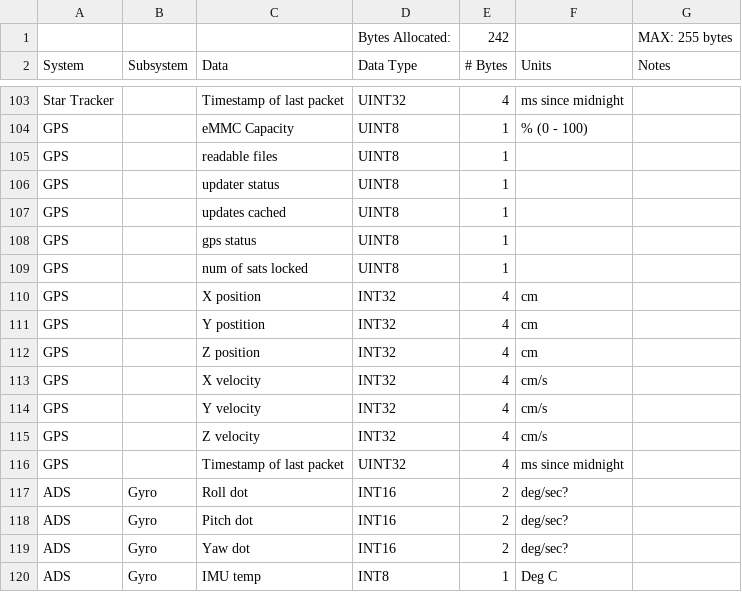
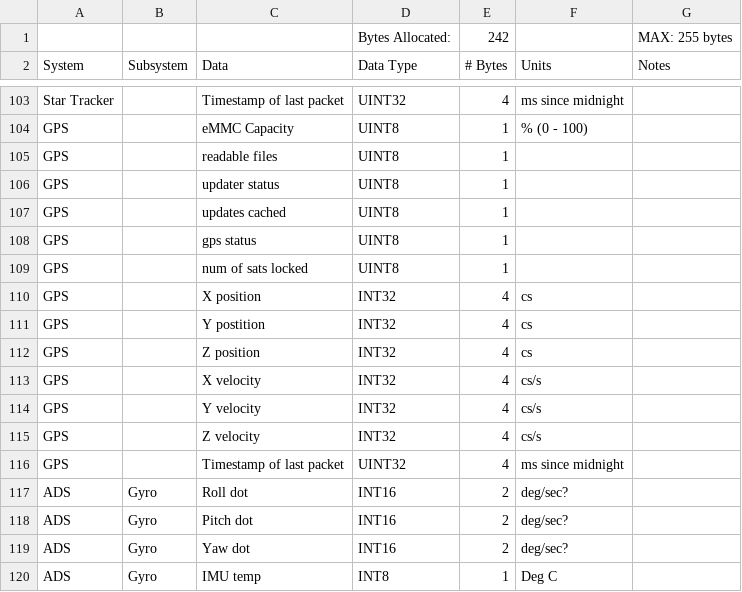
Before and after one commit to uniclogs/uniclogs-docs, a CSV file: utilities/csv-compiler/oresat-packet-fields.csv (was util/csv-compiler/oresat-packet-fields.csv), drawn as a sheet; only a part is shown, gaps mark what is left out.

```diff
--- a/util/csv-compiler/oresat-packet-fields.csv
+++ b/utilities/csv-compiler/oresat-packet-fields.csv
@@ -109,8 +109,8 @@ GPS,,gps status,UINT8,1,,
 GPS,,num of sats locked,UINT8,1,,
-GPS,,X position,INT32,4,cm,
-GPS,,Y postition,INT32,4,cm,
-GPS,,Z position,INT32,4,cm,
-GPS,,X velocity,INT32,4,cm/s,
-GPS,,Y velocity,INT32,4,cm/s,
-GPS,,Z velocity,INT32,4,cm/s,
+GPS,,X position,INT32,4,cs,
+GPS,,Y postition,INT32,4,cs,
+GPS,,Z position,INT32,4,cs,
+GPS,,X velocity,INT32,4,cs/s,
+GPS,,Y velocity,INT32,4,cs/s,
+GPS,,Z velocity,INT32,4,cs/s,
 GPS,,Timestamp of last packet,UINT32,4,ms since midnight,
```
Also changed, not shown: 29 other files.
